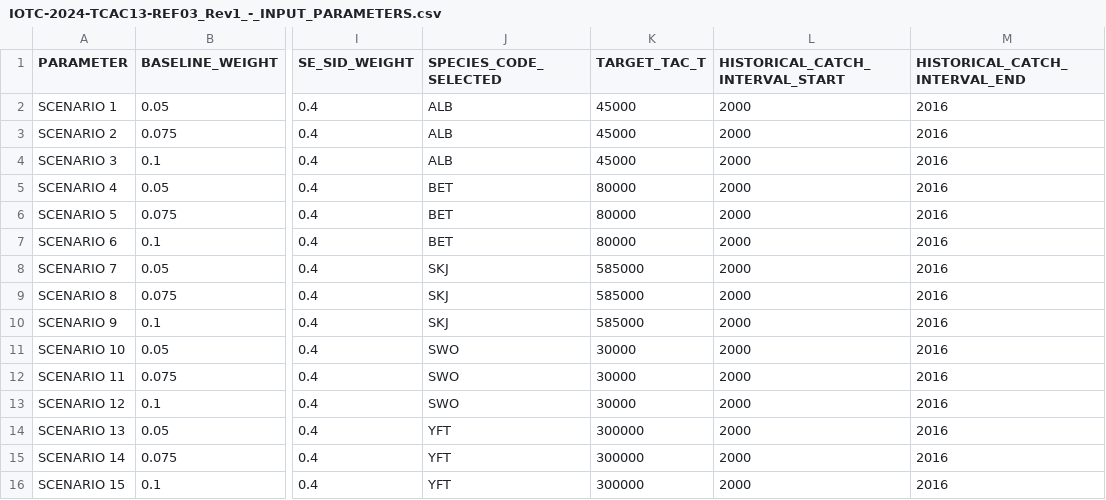
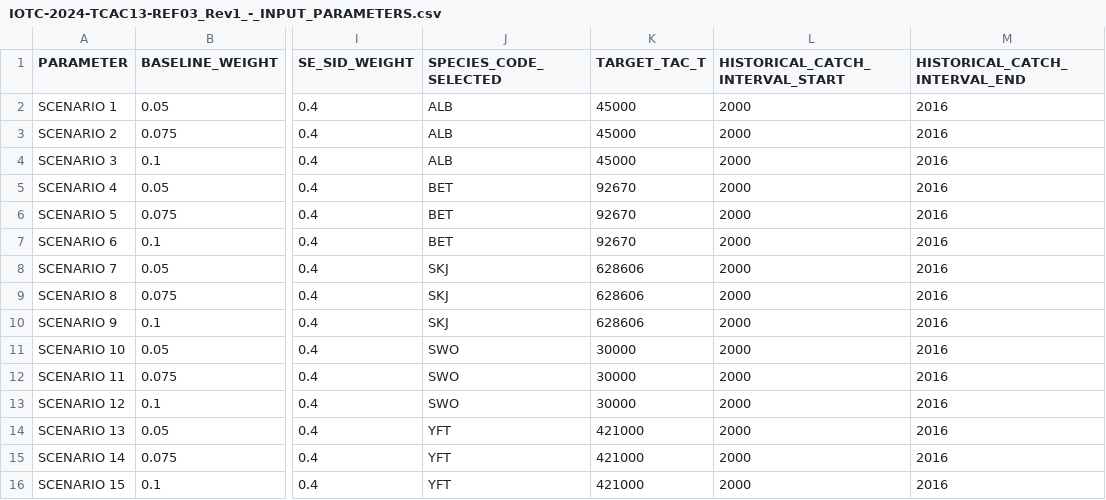
Before and after one commit to iotc-secretariat/iotc-tcac-simulations, a CSV file: inputs/IOTC-2024-TCAC13-REF03_Rev1_-_INPUT_PARAMETERS.csv, drawn as a sheet; only a part is shown, gaps mark what is left out; the diff names each change by its address in the sheet, - before the commit and + after, or states it on an @@ line.

Commit message:
update TAC

```diff
--- a/inputs/IOTC-2024-TCAC13-REF03_Rev1_-_INPUT_PARAMETERS.csv
+++ b/inputs/IOTC-2024-TCAC13-REF03_Rev1_-_INPUT_PARAMETERS.csv
-K5:K7 (TARGET_TAC_T): 80000
+K5:K7 (TARGET_TAC_T): 92670
-K8:K10 (TARGET_TAC_T): 585000
+K8:K10 (TARGET_TAC_T): 628606
-K14:K16 (TARGET_TAC_T): 300000
+K14:K16 (TARGET_TAC_T): 421000
```
